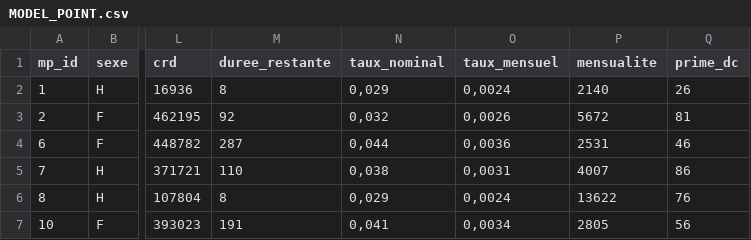
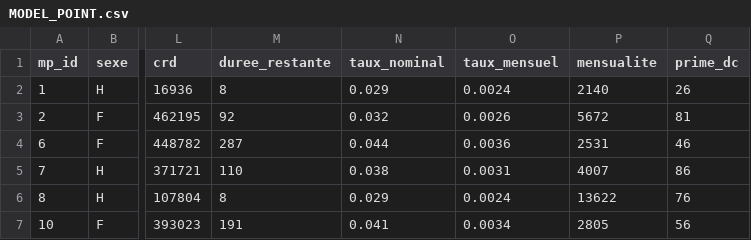
Before and after one commit to kevinbamouni/modele_emprunteur, a CSV file: CSV/MODEL_POINT.csv, drawn as a sheet; only a part is shown, gaps mark what is left out; the diff names each change by its address in the sheet, - before the commit and + after, or states it on an @@ line.

Commit message:
correction du montant du credit restant dû a t

```diff
--- a/CSV/MODEL_POINT.csv
+++ b/CSV/MODEL_POINT.csv
-N2 (taux_nominal): 0,029
+N2 (taux_nominal): 0.029
-O2 (taux_mensuel): 0,0024
+O2 (taux_mensuel): 0.0024
-N3 (taux_nominal): 0,032
+N3 (taux_nominal): 0.032
-O3 (taux_mensuel): 0,0026
+O3 (taux_mensuel): 0.0026
-N4 (taux_nominal): 0,044
+N4 (taux_nominal): 0.044
-O4 (taux_mensuel): 0,0036
+O4 (taux_mensuel): 0.0036
-N5 (taux_nominal): 0,038
+N5 (taux_nominal): 0.038
-O5 (taux_mensuel): 0,0031
+O5 (taux_mensuel): 0.0031
-N6 (taux_nominal): 0,029
+N6 (taux_nominal): 0.029
-O6 (taux_mensuel): 0,0024
+O6 (taux_mensuel): 0.0024
-N7 (taux_nominal): 0,041
+N7 (taux_nominal): 0.041
-O7 (taux_mensuel): 0,0034
+O7 (taux_mensuel): 0.0034
```
Also changed, not shown: 1 other file.
